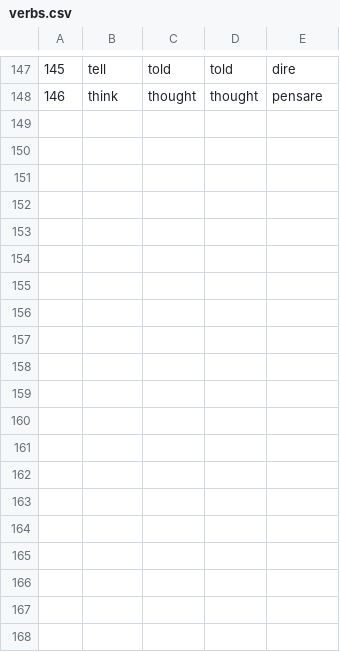
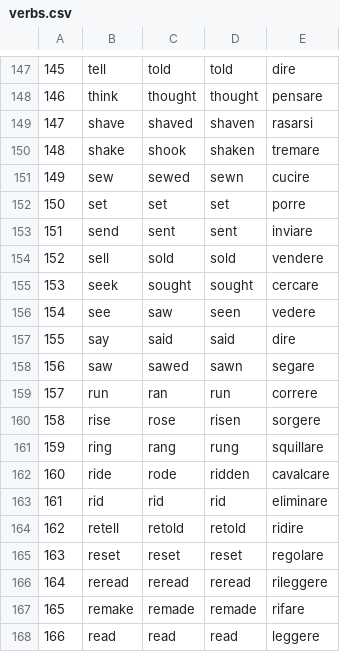
Before and after one commit to AlbertoGirardi/English_irregular_verbs_quiz, a CSV file: data/verbs.csv, drawn as a sheet; only a part is shown, gaps mark what is left out; the diff covers the shown part only; the diff names each change by its address in the sheet, - before the commit and + after, or states it on an @@ line.

```diff
--- a/data/verbs.csv
+++ b/data/verbs.csv
+row 149: 147 | shave | shaved | shaven | rasarsi
+row 150: 148 | shake | shook | shaken | tremare
+row 151: 149 | sew | sewed | sewn | cucire
+row 152: 150 | set | set | set | porre
+row 153: 151 | send | sent | sent | inviare
+row 154: 152 | sell | sold | sold | vendere
+row 155: 153 | seek | sought | sought | cercare
+row 156: 154 | see | saw | seen | vedere
+row 157: 155 | say | said | said | dire
+row 158: 156 | saw | sawed | sawn | segare
+row 159: 157 | run | ran | run | correre
+row 160: 158 | rise | rose | risen | sorgere
+row 161: 159 | ring | rang | rung | squillare
+row 162: 160 | ride | rode | ridden | cavalcare
+row 163: 161 | rid | rid | rid | eliminare
+row 164: 162 | retell | retold | retold | ridire
+row 165: 163 | reset | reset | reset | regolare
+row 166: 164 | reread | reread | reread | rileggere
+row 167: 165 | remake | remade | remade | rifare
+row 168: 166 | read | read | read | leggere
```
Also changed, not shown: 9 added rows elsewhere in this file, 3 other files.
